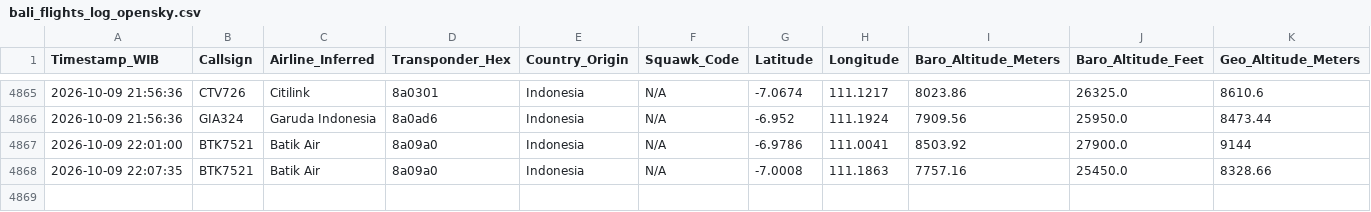
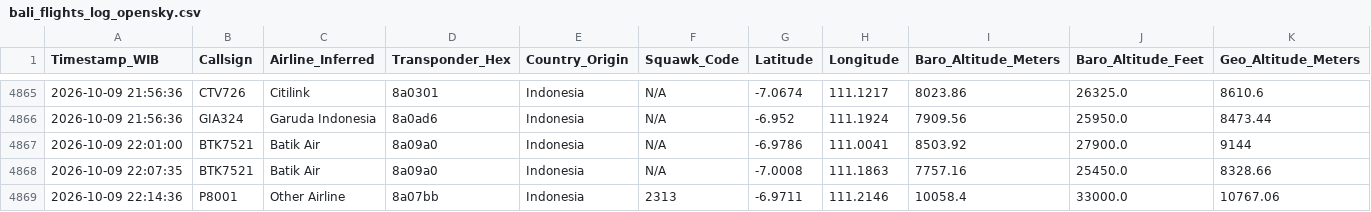
Before and after one commit to metta-kusuma/pekanbaru-air-quality, a CSV file: bali_flights_log_opensky.csv, drawn as a sheet; only a part is shown, gaps mark what is left out; rows hold the shown columns only; the diff names each change by its address in the sheet, - before the commit and + after, or states it on an @@ line.

```diff
--- a/bali_flights_log_opensky.csv
+++ b/bali_flights_log_opensky.csv
+row 4869: 2026-10-09 22:14:36 | P8001 | Other Airline | 8a07bb | Indonesia | 2313 | -6.9711 | 111.2146 | 10058.4 | 33000.0 | 10767.06
```
Also changed, not shown: kalimantan_flights_log_opensky.csv, 8 other files.
